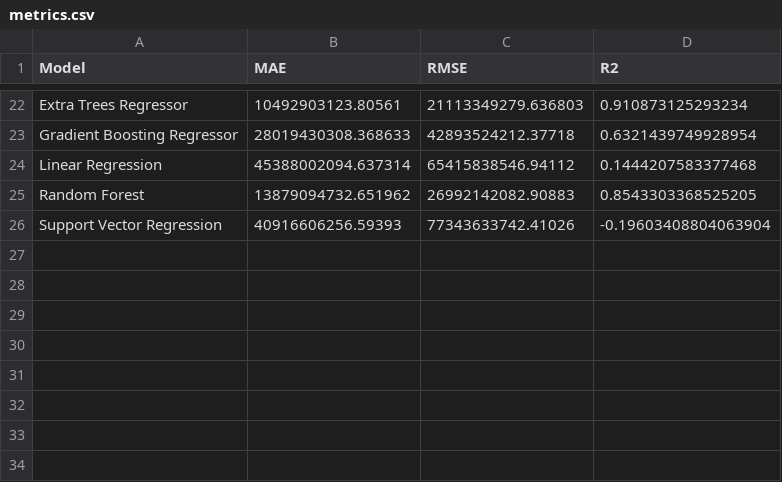
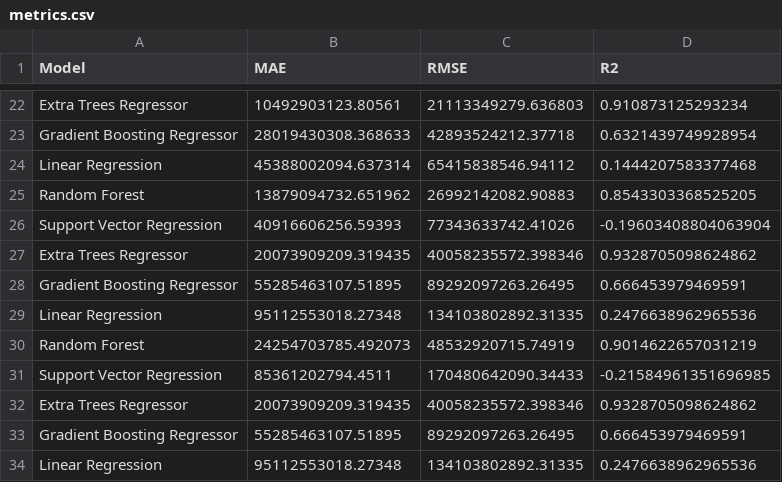
Before and after one commit to quan0111/machine-learning, a CSV file: output/metric/metrics.csv, drawn as a sheet; only a part is shown, gaps mark what is left out.

```diff
--- a/output/metric/metrics.csv
+++ b/output/metric/metrics.csv
@@ -26 +26,9 @@ Random Forest,13879094732.651962,26992142082.90883,0.8543303368525205
 Support Vector Regression,40916606256.59393,77343633742.41026,-0.19603408804063904
+Extra Trees Regressor,20073909209.319435,40058235572.398346,0.9328705098624862
+Gradient Boosting Regressor,55285463107.51895,89292097263.26495,0.666453979469591
+Linear Regression,95112553018.27348,134103802892.31335,0.2476638962965536
+Random Forest,24254703785.492073,48532920715.74919,0.9014622657031219
+Support Vector Regression,85361202794.4511,170480642090.34433,-0.21584961351696985
+Extra Trees Regressor,20073909209.319435,40058235572.398346,0.9328705098624862
+Gradient Boosting Regressor,55285463107.51895,89292097263.26495,0.666453979469591
+Linear Regression,95112553018.27348,134103802892.31335,0.2476638962965536
```
Also changed, not shown: 41 other files.
